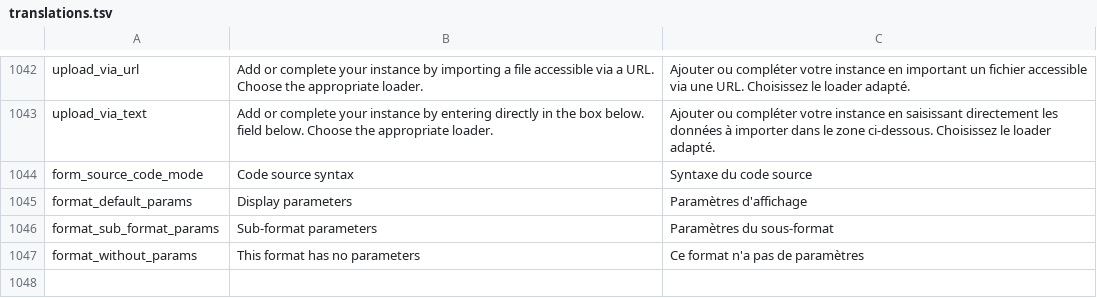
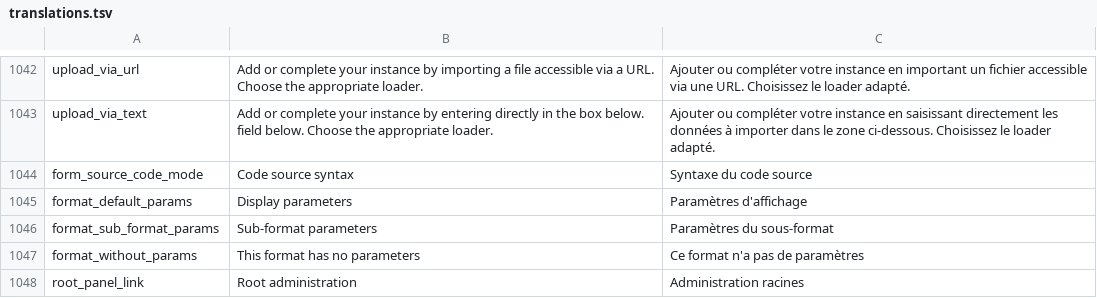
Before and after one commit to Inist-CNRS/lodex, a TSV file: src/app/custom/translations.tsv, drawn as a sheet; only a part is shown, gaps mark what is left out.

Commit message:
feat: add a button to access root panel

```diff
--- a/src/app/custom/translations.tsv
+++ b/src/app/custom/translations.tsv
@@ -1047 +1047,2 @@
 "format_without_params"	"This format has no parameters"	"Ce format n'a pas de paramètres"
+"root_panel_link"	"Root administration"	"Administration racines"
```
Also changed, not shown: 2 other files.
